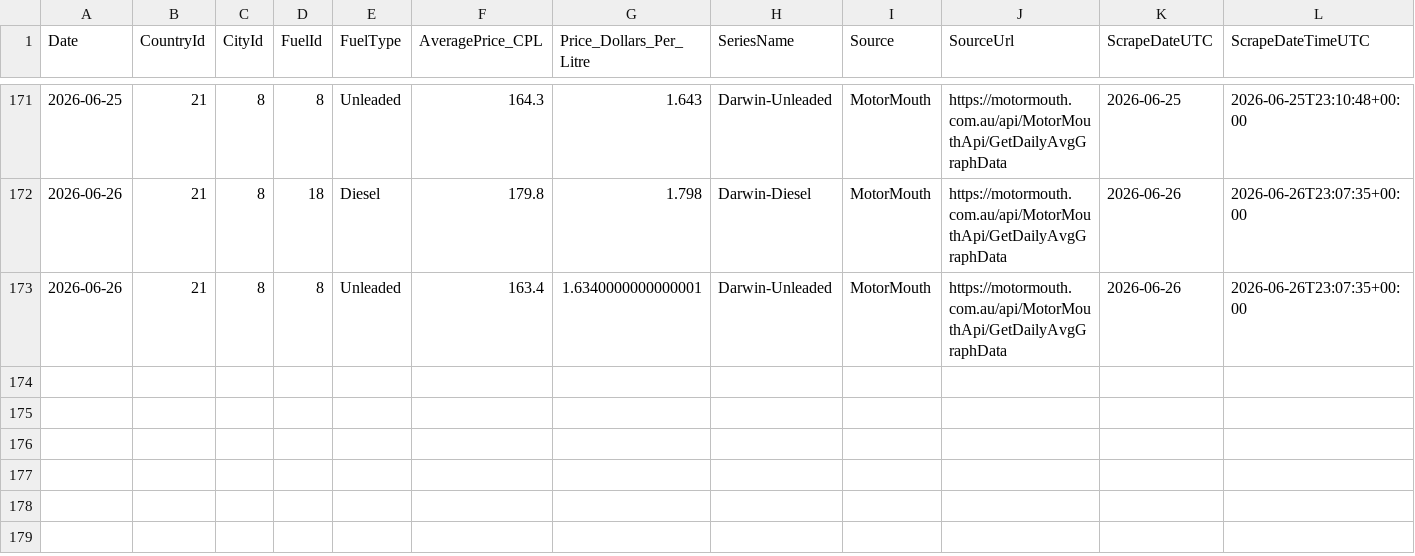
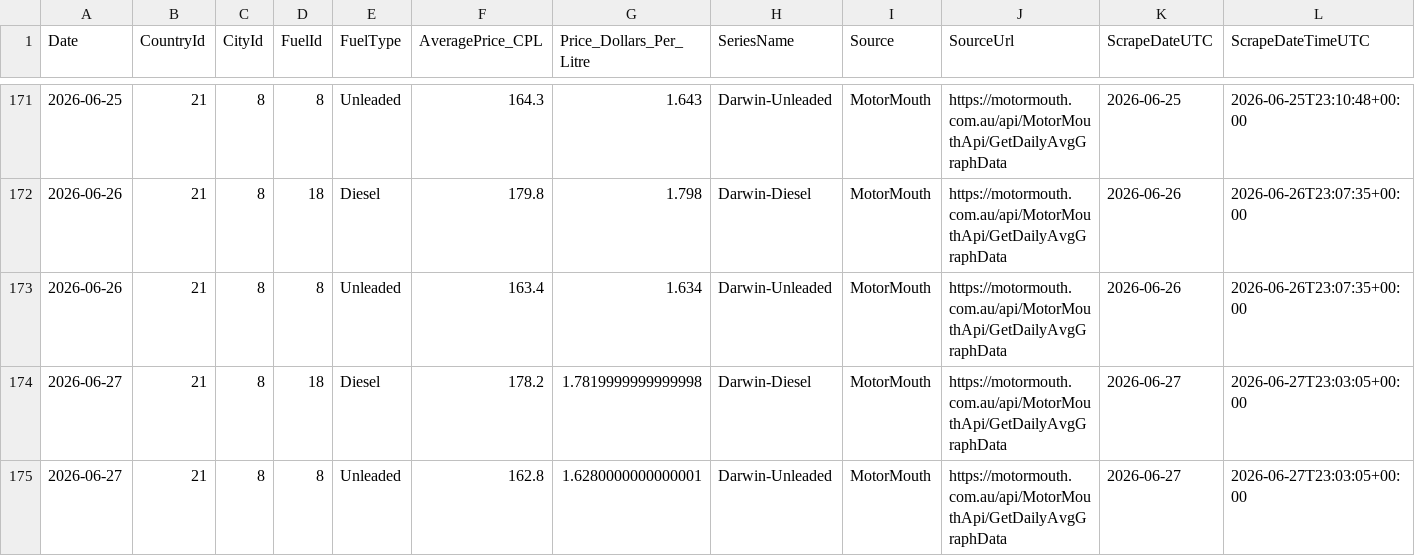
Before and after one commit to ResearchTourismNT/Fuel-Prices, a CSV file: data/Daily Fuel Price Data - Darwin Only/motormouth_darwin_daily_avg_history_long.csv, drawn as a sheet; only a part is shown, gaps mark what is left out.

```diff
--- a/data/Daily Fuel Price Data - Darwin Only/motormouth_darwin_daily_avg_history_long.csv
+++ b/data/Daily Fuel Price Data - Darwin Only/motormouth_darwin_daily_avg_history_long.csv
@@ -172,2 +172,4 @@ Date,CountryId,CityId,FuelId,FuelType,AveragePrice_CPL,Price_Dollars_Per_Litre,S
 2026-06-26,21,8,18,Diesel,179.8,1.798,Darwin-Diesel,MotorMouth,https://motormouth.com.au/api/MotorMouthApi/GetDailyAvgGraphData,2026-06-26,2026-06-26T23:07:35+00:00
-2026-06-26,21,8,8,Unleaded,163.4,1.6340000000000001,Darwin-Unleaded,MotorMouth,https://motormouth.com.au/api/MotorMouthApi/GetDailyAvgGraphData,2026-06-26,2026-06-26T23:07:35+00:00
+2026-06-26,21,8,8,Unleaded,163.4,1.634,Darwin-Unleaded,MotorMouth,https://motormouth.com.au/api/MotorMouthApi/GetDailyAvgGraphData,2026-06-26,2026-06-26T23:07:35+00:00
+2026-06-27,21,8,18,Diesel,178.2,1.7819999999999998,Darwin-Diesel,MotorMouth,https://motormouth.com.au/api/MotorMouthApi/GetDailyAvgGraphData,2026-06-27,2026-06-27T23:03:05+00:00
+2026-06-27,21,8,8,Unleaded,162.8,1.6280000000000001,Darwin-Unleaded,MotorMouth,https://motormouth.com.au/api/MotorMouthApi/GetDailyAvgGraphData,2026-06-27,2026-06-27T23:03:05+00:00
```
Also changed, not shown: data/Daily Fuel Price Data - Darwin Only/motormouth_darwin_daily_avg_history_wide.csv, data/Daily Fuel Price Data - Darwin Only/motormouth_darwin_daily_avg_run_log.csv.
